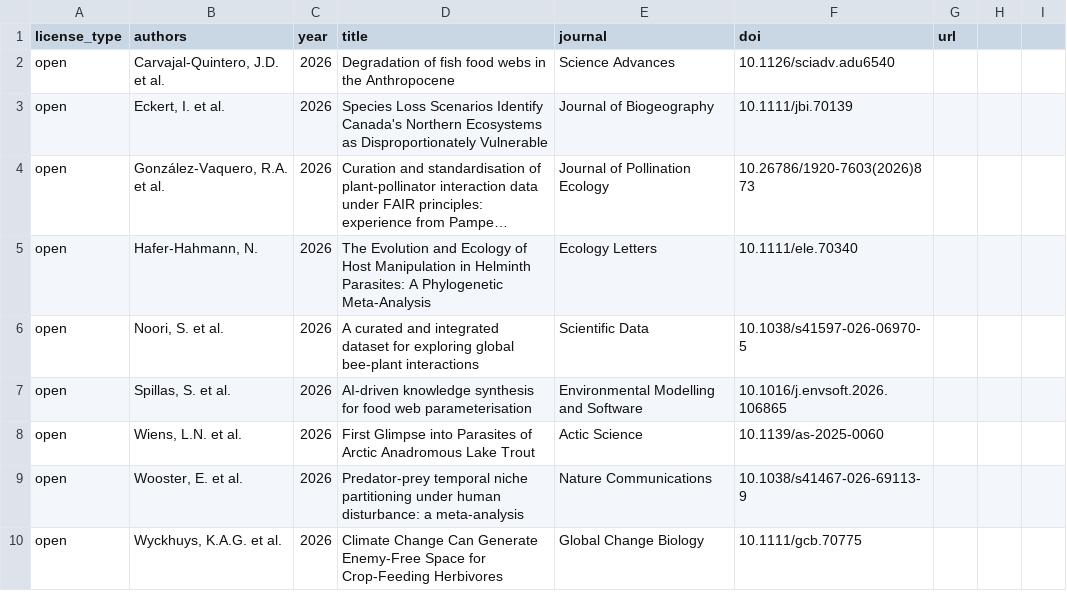
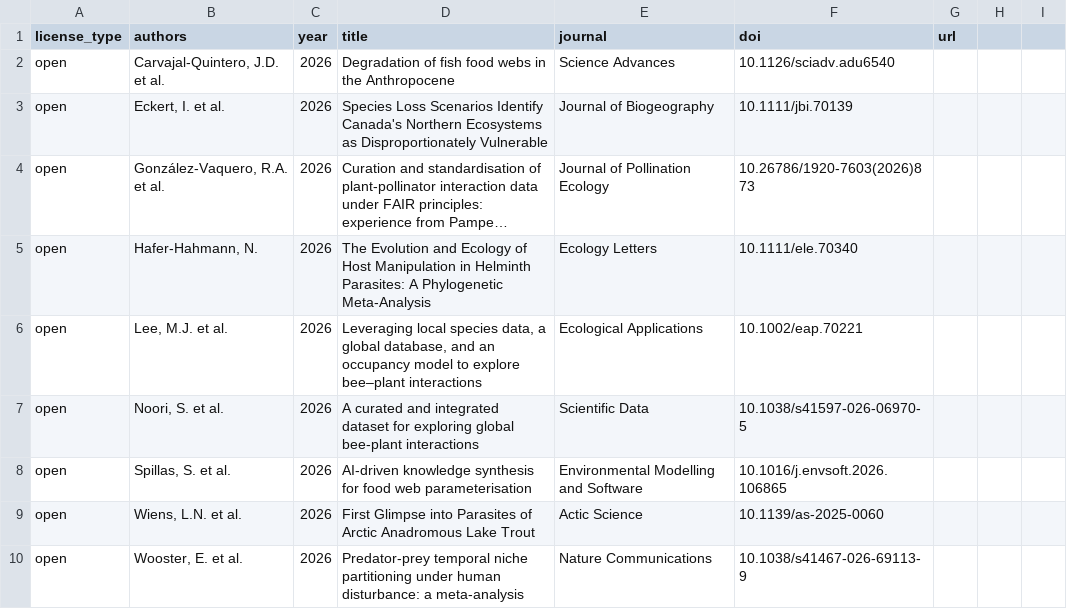
Before and after one commit to globalbioticinteractions/globalbioticinteractions.github.io, a CSV file: _data/citations.csv, drawn as a sheet; only a part is shown; the shorter side is filled out with more unchanged rows; long unchanged cells end in …; the diff names each change by its address in the sheet, - before the commit and + after, or states it on an @@ line.

Commit message:
add citation to Lee, Michelle J., Graziella V.DiRenzo, ChengyiDiao, and Katja C.Seltmann. 2026. “Leveraging Local Species Data, a Global Database, and an Occupancy Model to Explore Bee–Plant Interactions.” Ecological Applications36(2): e70221. https://doi.org/10.1002/eap.70221

```diff
--- a/_data/citations.csv
+++ b/_data/citations.csv
+row 6: open | Lee, M.J. et al. | 2026 | Leveraging local species data, a global database, and an occupancy model to explore bee–plant interactions | Ecological Applications | 10.1002/eap.70221
```
